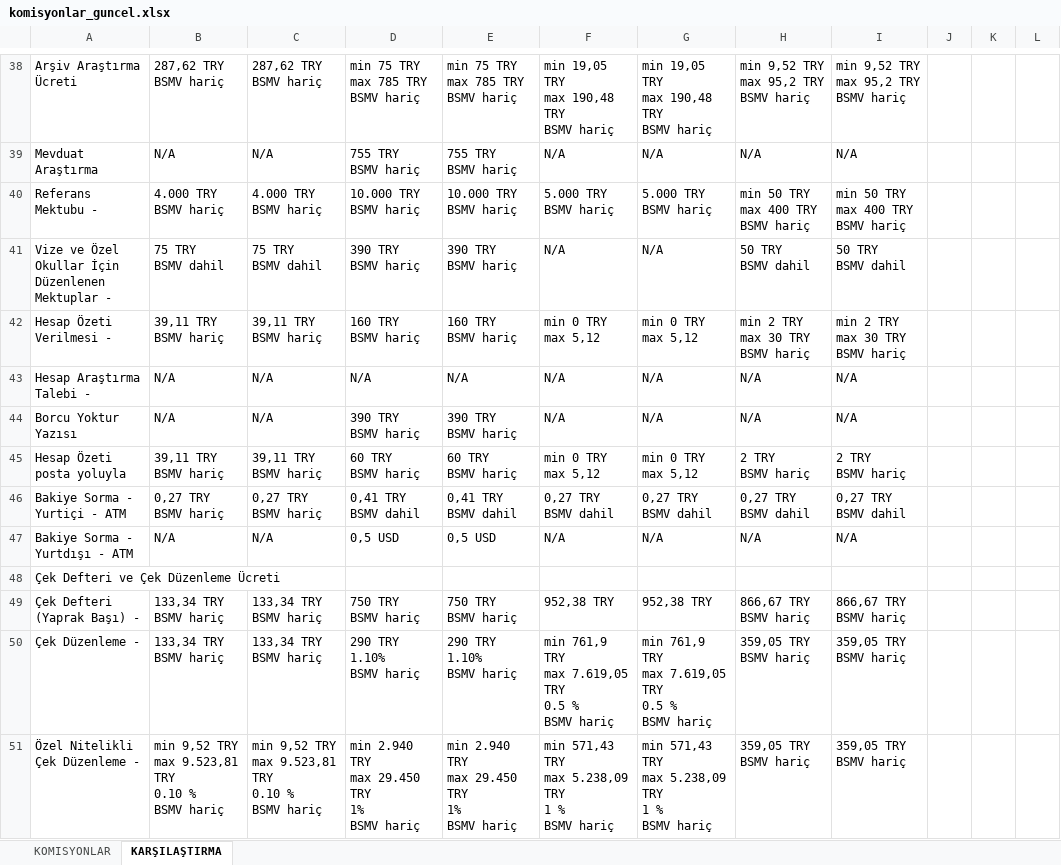
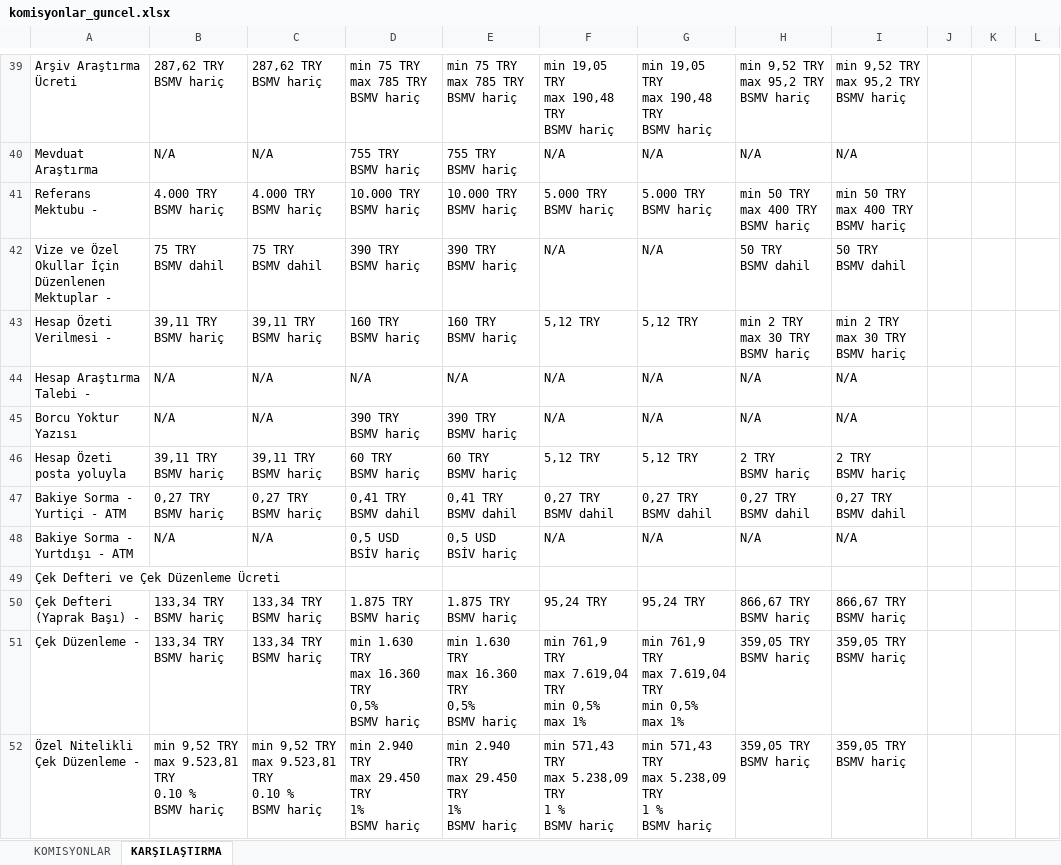
Before and after one commit to ozgeyamc/komisyon_analiz, an Excel workbook: komisyonlar_guncel.xlsx, sheet KARŞILAŞTIRMA, drawn as a sheet; only a part is shown, gaps mark what is left out; values as stored, in another font and other column widths than the file's, no cell formats; addresses are those after the commit; ↵ is a line break in a cell; the diff covers the shown part only; the diff names each change by its address in the sheet, - before the commit and + after, or states it on an @@ line.

```diff
--- a/komisyonlar_guncel.xlsx (sheet KARŞILAŞTIRMA)
+++ b/komisyonlar_guncel.xlsx (sheet KARŞILAŞTIRMA)
-F43: min 0 TRY ↵ max 5,12
+F43: 5,12 TRY
-G43: min 0 TRY ↵ max 5,12
+G43: 5,12 TRY
-F46: min 0 TRY ↵ max 5,12
+F46: 5,12 TRY
-G46: min 0 TRY ↵ max 5,12
+G46: 5,12 TRY
-D48: 0,5 USD
+D48: 0,5 USD ↵ BSİV hariç
-E48: 0,5 USD
+E48: 0,5 USD ↵ BSİV hariç
-D50: 750 TRY ↵ BSMV hariç
+D50: 1.875 TRY ↵ BSMV hariç
-E50: 750 TRY ↵ BSMV hariç
+E50: 1.875 TRY ↵ BSMV hariç
-F50: 952,38 TRY
+F50: 95,24 TRY
-G50: 952,38 TRY
+G50: 95,24 TRY
-D51: 290 TRY ↵ 1.10% ↵ BSMV hariç
+D51: min 1.630 TRY ↵ max 16.360 TRY ↵ 0,5% ↵ BSMV hariç
-E51: 290 TRY ↵ 1.10% ↵ BSMV hariç
+E51: min 1.630 TRY ↵ max 16.360 TRY ↵ 0,5% ↵ BSMV hariç
-F51: …TRY ↵ max 7.619,05 TRY ↵ 0.5 % ↵ BSMV hariç
+F51: …TRY ↵ max 7.619,04 TRY ↵ min 0,5% ↵ max 1%
-G51: …TRY ↵ max 7.619,05 TRY ↵ 0.5 % ↵ BSMV hariç
+G51: …TRY ↵ max 7.619,04 TRY ↵ min 0,5% ↵ max 1%
```
Also changed, not shown: 1 added row and 96 edited cells elsewhere in this sheet, sheet KOMISYONLAR, cell formats.
